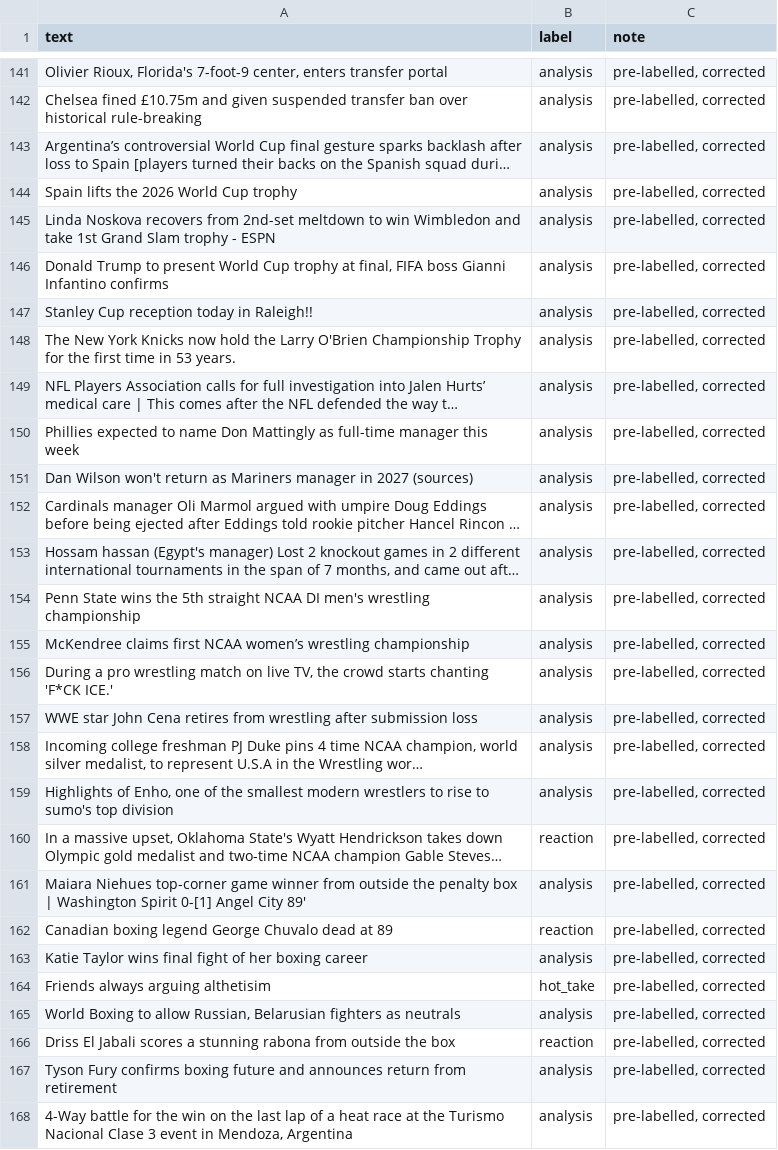
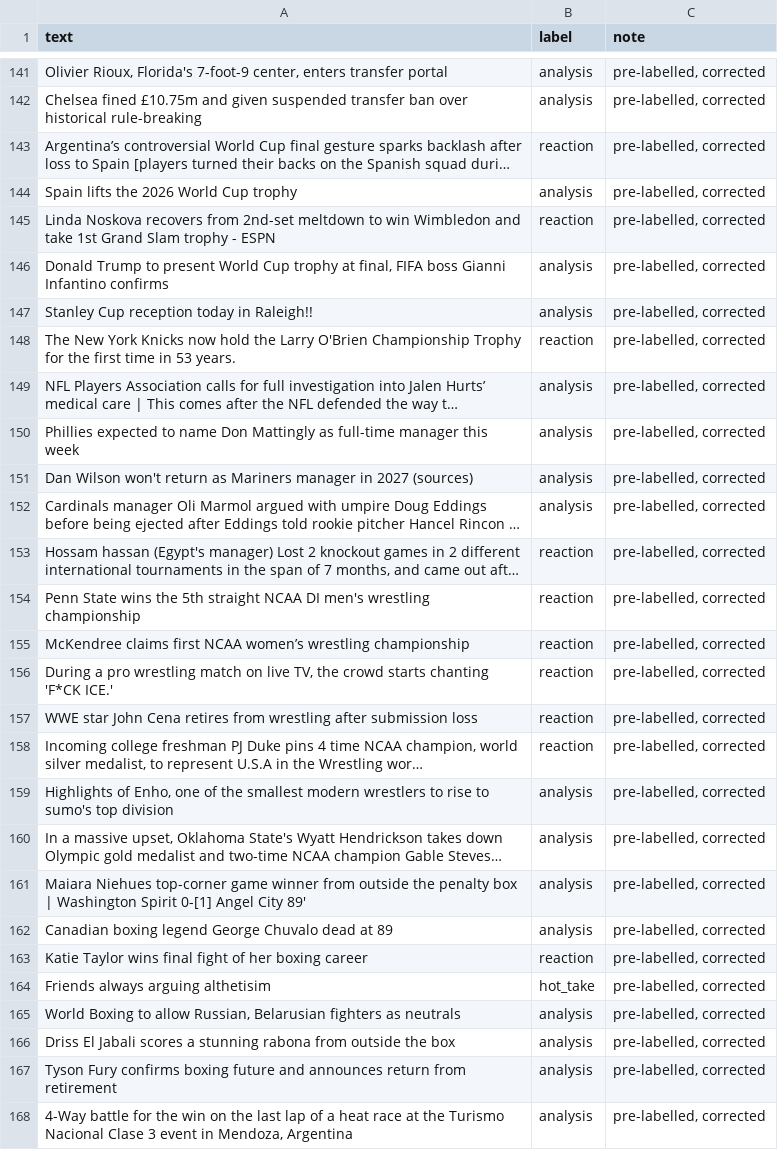
Before and after one commit to TofunmiO/ai201-project3-takemeter-starter-v2026, a CSV file: labels.csv, drawn as a sheet; only a part is shown, gaps mark what is left out; long unchanged cells end in …; the diff covers the shown part only; the diff names each change by its address in the sheet, - before the commit and + after, or states it on an @@ line.

```diff
--- a/labels.csv
+++ b/labels.csv
-B143 (label): analysis
+B143 (label): reaction
-B145 (label): analysis
+B145 (label): reaction
-B148 (label): analysis
+B148 (label): reaction
-B153:B158 (label): analysis
+B153:B158 (label): reaction
-B160 (label): reaction
+B160 (label): analysis
-B162 (label): reaction
+B162 (label): analysis
-B163 (label): analysis
+B163 (label): reaction
-B166 (label): reaction
+B166 (label): analysis
```
Also changed, not shown: 57 edited cells elsewhere in this file, 3 other files.
